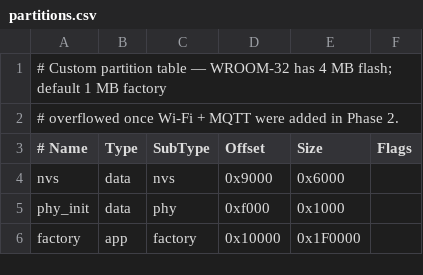
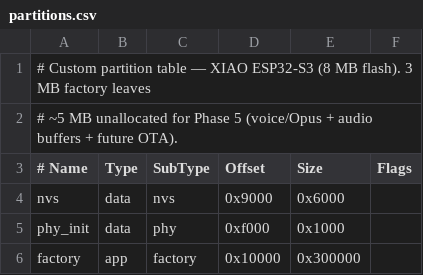
Before and after one commit to Jakkumn/SiriRemoteESP, a CSV file: partitions.csv, drawn as a sheet.

```diff
--- a/partitions.csv
+++ b/partitions.csv
@@ -1,3 +1,3 @@
-# Custom partition table — WROOM-32 has 4 MB flash; default 1 MB factory
-# overflowed once Wi-Fi + MQTT were added in Phase 2.
+# Custom partition table — XIAO ESP32-S3 (8 MB flash). 3 MB factory leaves
+# ~5 MB unallocated for Phase 5 (voice/Opus + audio buffers + future OTA).
 # Name,     Type, SubType, Offset,   Size,    Flags
@@ -5,2 +5,2 @@ nvs,        data, nvs,     0x9000,   0x6000,
 phy_init,   data, phy,     0xf000,   0x1000,
-factory,    app,  factory, 0x10000,  0x1F0000,
+factory,    app,  factory, 0x10000,  0x300000,
```
Also changed, not shown: 6 other files.
